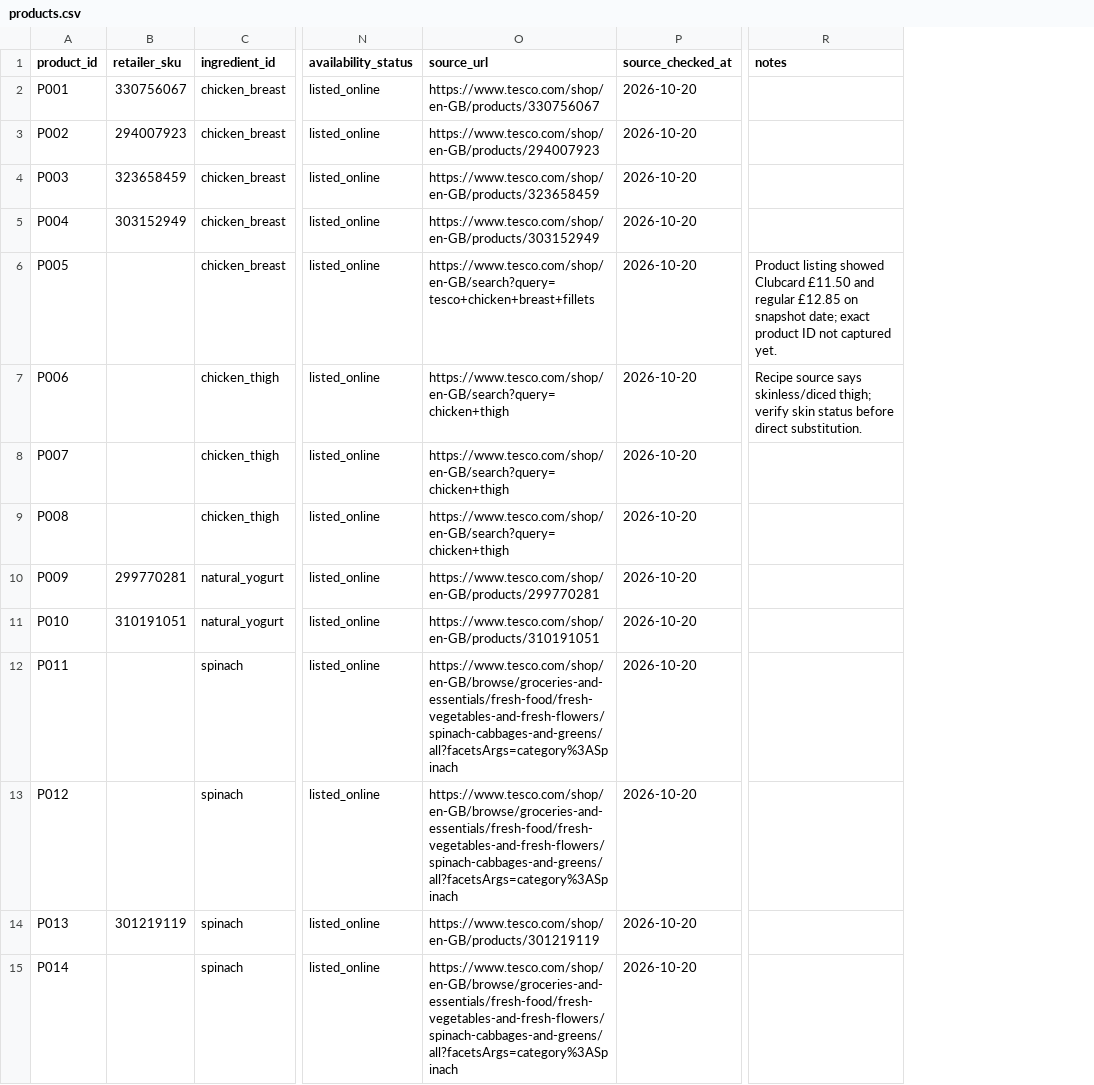
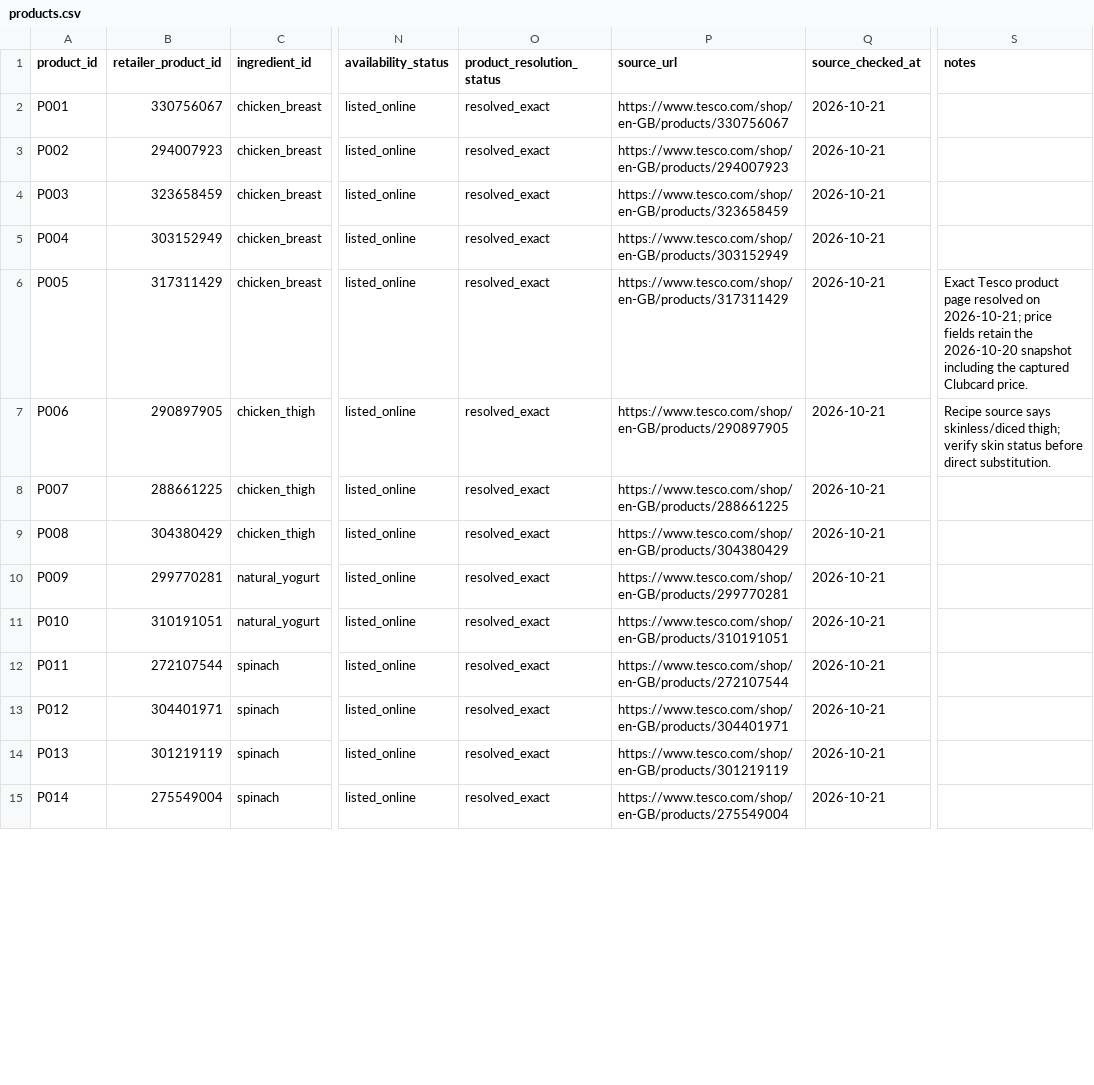
Before and after one commit to hassambashir/grocery-optimiser, a CSV file: data/products.csv, drawn as a sheet; only a part is shown, gaps mark what is left out; removed rows and columns are numbered as before the commit, all else as after; the diff covers the shown part only; the diff names each change by its address in the sheet, - before the commit and + after, or states it on an @@ line.

Commit message:
Resolve Tesco product IDs and remove synthetic bundle

```diff
--- a/data/products.csv
+++ b/data/products.csv
-column B (retailer_sku), rows 2-14: 330756067 | 294007923 | 323658459 | 303152949 |  |  |  |  | 299770281 | 310191051 |  |  | 301219119
+column B (retailer_product_id), rows 2-15: 330756067 | 294007923 | 323658459 | 303152949 | 317311429 | 290897905 | 288661225 | 304380429 | 299770281 | 310191051 | 272107544 | 304401971 | 301219119 | 275549004
+column O (product_resolution_status), rows 2-15: all resolved_exact
-Q2:Q15 (source_checked_at): 2026-10-20
+Q2:Q15 (source_checked_at): 2026-10-21
-P6 (source_url): https://www.tesco.com/shop/en-GB/search?query=tesco+chicken+breast+fillets
+P6 (source_url): https://www.tesco.com/shop/en-GB/products/317311429
-S6 (notes): Product listing showed Clubcard £11.50 and regular £12.85 on snapshot date; exact product ID not captured yet.
+S6 (notes): Exact Tesco product page resolved on 2026-10-21; price fields retain the 2026-10-20 snapshot including the captured Clubcard price.
-P7 (source_url): https://www.tesco.com/shop/en-GB/search?query=chicken+thigh
+P7 (source_url): https://www.tesco.com/shop/en-GB/products/290897905
-P8 (source_url): https://www.tesco.com/shop/en-GB/search?query=chicken+thigh
+P8 (source_url): https://www.tesco.com/shop/en-GB/products/288661225
-P9 (source_url): https://www.tesco.com/shop/en-GB/search?query=chicken+thigh
+P9 (source_url): https://www.tesco.com/shop/en-GB/products/304380429
-P12 (source_url): https://www.tesco.com/shop/en-GB/browse/groceries-and-essentials/fresh-food/fresh-vegetables-and-fresh-flowers/spinach-cabbages-and-greens/all?facetsArgs=category%3ASpinach
+P12 (source_url): https://www.tesco.com/shop/en-GB/products/272107544
-P13 (source_url): https://www.tesco.com/shop/en-GB/browse/groceries-and-essentials/fresh-food/fresh-vegetables-and-fresh-flowers/spinach-cabbages-and-greens/all?facetsArgs=category%3ASpinach
+P13 (source_url): https://www.tesco.com/shop/en-GB/products/304401971
-P15 (source_url): https://www.tesco.com/shop/en-GB/browse/groceries-and-essentials/fresh-food/fresh-vegetables-and-fresh-flowers/spinach-cabbages-and-greens/all?facetsArgs=category%3ASpinach
+P15 (source_url): https://www.tesco.com/shop/en-GB/products/275549004
```
Also changed, not shown: 1 removed row and 138 edited cells elsewhere in this file.
